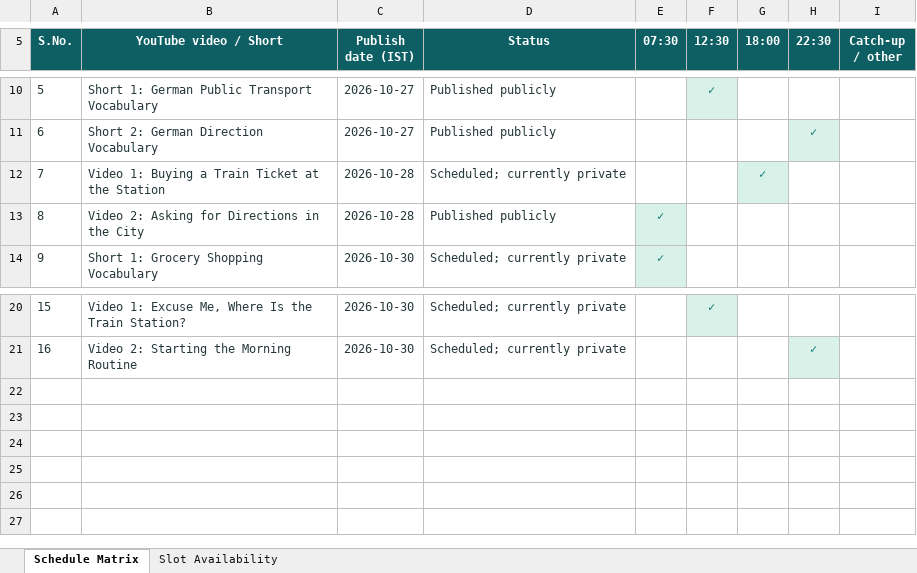
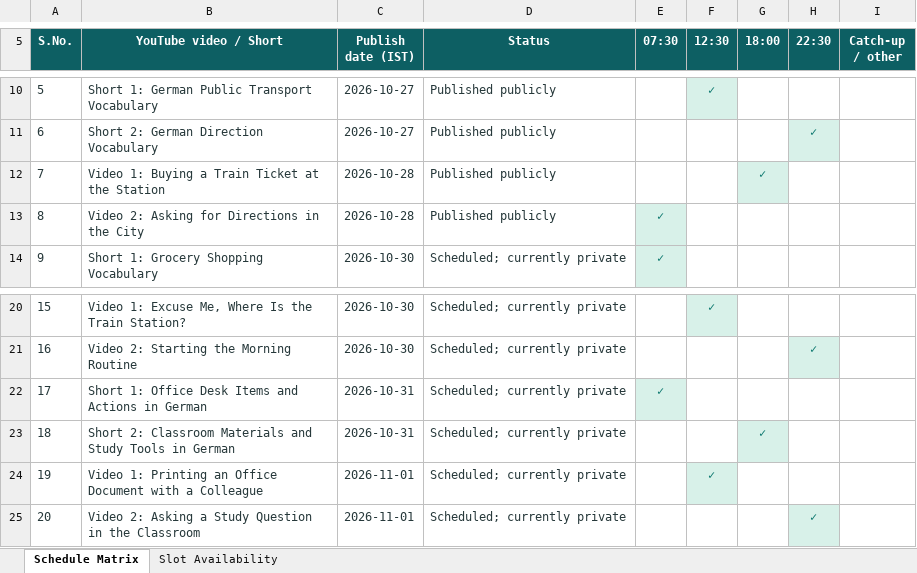
Before and after one commit to Indusvalley7/talkivana-automation, an Excel workbook: tracker/publishing_schedule.xlsx, sheet Schedule Matrix, drawn as a sheet; only a part is shown, gaps mark what is left out; values as stored, in another font and other column widths than the file's, no borders; the diff names each change by its address in the sheet, - before the commit and + after, or states it on an @@ line.

```diff
--- a/tracker/publishing_schedule.xlsx (sheet Schedule Matrix)
+++ b/tracker/publishing_schedule.xlsx (sheet Schedule Matrix)
-D12 (Status): Scheduled; currently private
+D12 (Status): Published publicly
+row 22: 17 | Short 1: Office Desk Items and Actions in German | 2026-10-31 | Scheduled; currently private | ✓
+row 23: 18 | Short 2: Classroom Materials and Study Tools in German | 2026-10-31 | Scheduled; currently private |  |  | ✓
+row 24: 19 | Video 1: Printing an Office Document with a Colleague | 2026-11-01 | Scheduled; currently private |  | ✓
+row 25: 20 | Video 2: Asking a Study Question in the Classroom | 2026-11-01 | Scheduled; currently private |  |  |  | ✓
```
Also changed, not shown: sheet Slot Availability.
